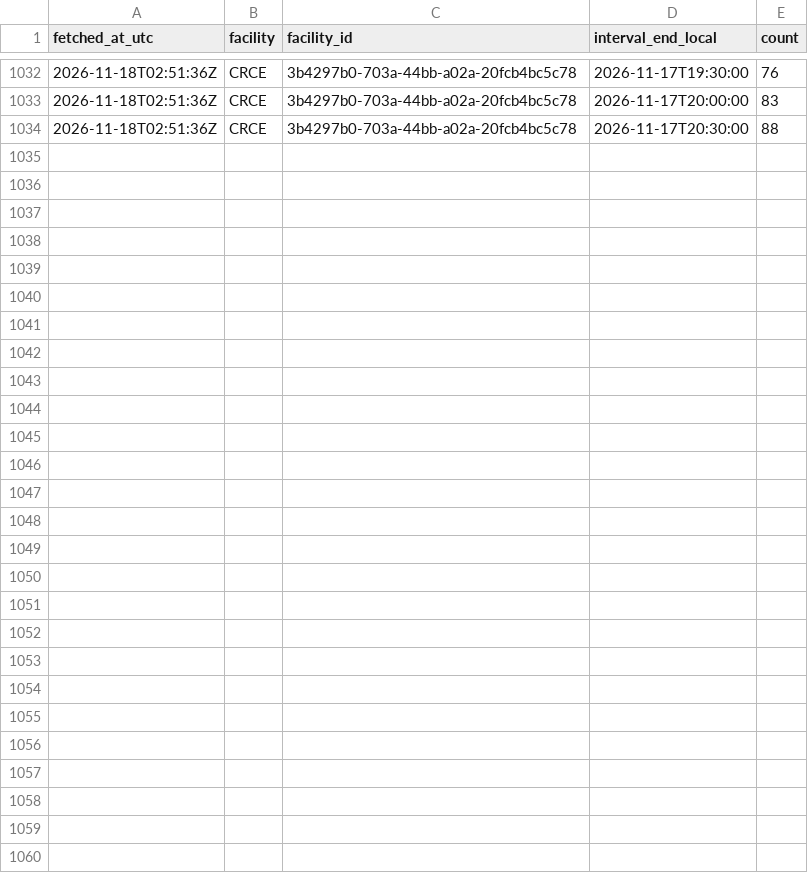
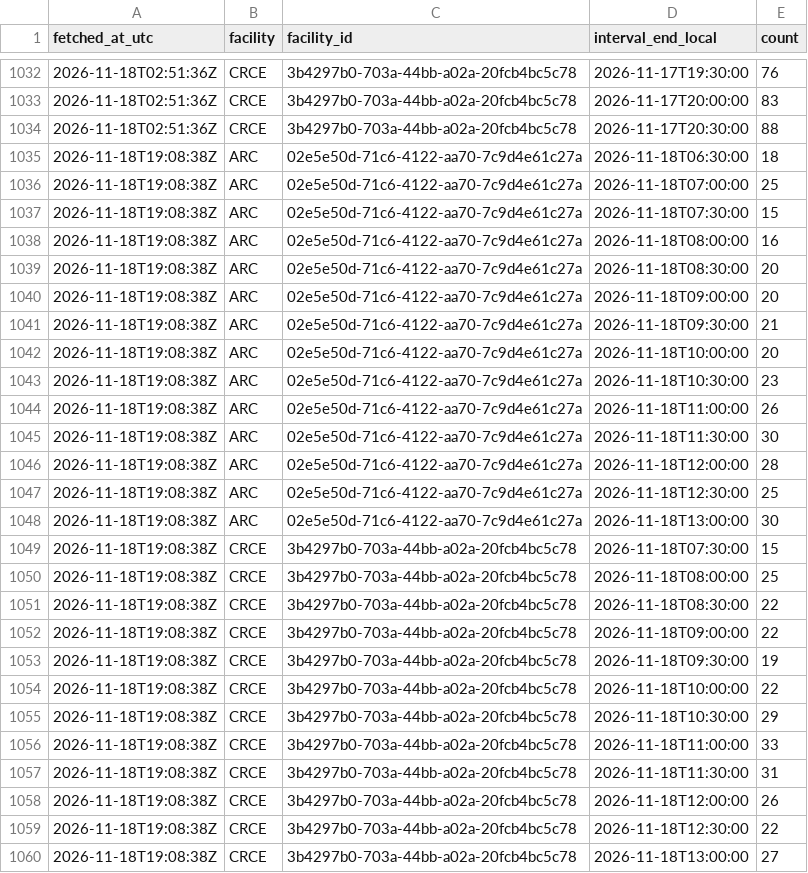
Before and after one commit to s4ndyz/crowd4cast, a CSV file: day.csv, drawn as a sheet; only a part is shown, gaps mark what is left out.

Commit message:
data 2026-11-18T19:08Z

```diff
--- a/day.csv
+++ b/day.csv
@@ -1034 +1034,27 @@ fetched_at_utc,facility,facility_id,interval_end_local,count
 2026-11-18T02:51:36Z,CRCE,3b4297b0-703a-44bb-a02a-20fcb4bc5c78,2026-11-17T20:30:00,88
+2026-11-18T19:08:38Z,ARC,02e5e50d-71c6-4122-aa70-7c9d4e61c27a,2026-11-18T06:30:00,18
+2026-11-18T19:08:38Z,ARC,02e5e50d-71c6-4122-aa70-7c9d4e61c27a,2026-11-18T07:00:00,25
+2026-11-18T19:08:38Z,ARC,02e5e50d-71c6-4122-aa70-7c9d4e61c27a,2026-11-18T07:30:00,15
+2026-11-18T19:08:38Z,ARC,02e5e50d-71c6-4122-aa70-7c9d4e61c27a,2026-11-18T08:00:00,16
+2026-11-18T19:08:38Z,ARC,02e5e50d-71c6-4122-aa70-7c9d4e61c27a,2026-11-18T08:30:00,20
+2026-11-18T19:08:38Z,ARC,02e5e50d-71c6-4122-aa70-7c9d4e61c27a,2026-11-18T09:00:00,20
+2026-11-18T19:08:38Z,ARC,02e5e50d-71c6-4122-aa70-7c9d4e61c27a,2026-11-18T09:30:00,21
+2026-11-18T19:08:38Z,ARC,02e5e50d-71c6-4122-aa70-7c9d4e61c27a,2026-11-18T10:00:00,20
+2026-11-18T19:08:38Z,ARC,02e5e50d-71c6-4122-aa70-7c9d4e61c27a,2026-11-18T10:30:00,23
+2026-11-18T19:08:38Z,ARC,02e5e50d-71c6-4122-aa70-7c9d4e61c27a,2026-11-18T11:00:00,26
+2026-11-18T19:08:38Z,ARC,02e5e50d-71c6-4122-aa70-7c9d4e61c27a,2026-11-18T11:30:00,30
+2026-11-18T19:08:38Z,ARC,02e5e50d-71c6-4122-aa70-7c9d4e61c27a,2026-11-18T12:00:00,28
+2026-11-18T19:08:38Z,ARC,02e5e50d-71c6-4122-aa70-7c9d4e61c27a,2026-11-18T12:30:00,25
+2026-11-18T19:08:38Z,ARC,02e5e50d-71c6-4122-aa70-7c9d4e61c27a,2026-11-18T13:00:00,30
+2026-11-18T19:08:38Z,CRCE,3b4297b0-703a-44bb-a02a-20fcb4bc5c78,2026-11-18T07:30:00,15
+2026-11-18T19:08:38Z,CRCE,3b4297b0-703a-44bb-a02a-20fcb4bc5c78,2026-11-18T08:00:00,25
+2026-11-18T19:08:38Z,CRCE,3b4297b0-703a-44bb-a02a-20fcb4bc5c78,2026-11-18T08:30:00,22
+2026-11-18T19:08:38Z,CRCE,3b4297b0-703a-44bb-a02a-20fcb4bc5c78,2026-11-18T09:00:00,22
+2026-11-18T19:08:38Z,CRCE,3b4297b0-703a-44bb-a02a-20fcb4bc5c78,2026-11-18T09:30:00,19
+2026-11-18T19:08:38Z,CRCE,3b4297b0-703a-44bb-a02a-20fcb4bc5c78,2026-11-18T10:00:00,22
+2026-11-18T19:08:38Z,CRCE,3b4297b0-703a-44bb-a02a-20fcb4bc5c78,2026-11-18T10:30:00,29
+2026-11-18T19:08:38Z,CRCE,3b4297b0-703a-44bb-a02a-20fcb4bc5c78,2026-11-18T11:00:00,33
+2026-11-18T19:08:38Z,CRCE,3b4297b0-703a-44bb-a02a-20fcb4bc5c78,2026-11-18T11:30:00,31
+2026-11-18T19:08:38Z,CRCE,3b4297b0-703a-44bb-a02a-20fcb4bc5c78,2026-11-18T12:00:00,26
+2026-11-18T19:08:38Z,CRCE,3b4297b0-703a-44bb-a02a-20fcb4bc5c78,2026-11-18T12:30:00,22
+2026-11-18T19:08:38Z,CRCE,3b4297b0-703a-44bb-a02a-20fcb4bc5c78,2026-11-18T13:00:00,27
```
Also changed, not shown: building.csv, polls.csv, 1 other file.
